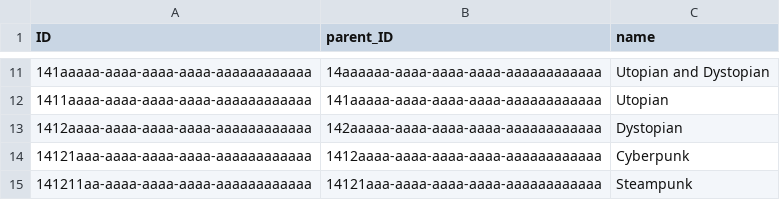
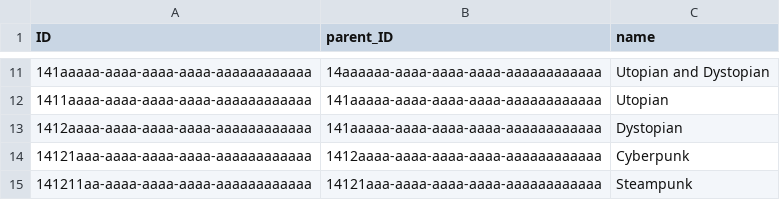
Before and after one commit to SAP-samples/cloud-cap-samples, a CSV file: bookshop/db/data/sap.capire.bookshop-Genres.csv, drawn as a sheet; only a part is shown, gaps mark what is left out.

Commit message:
fixed copy error

```diff
--- a/bookshop/db/data/sap.capire.bookshop-Genres.csv
+++ b/bookshop/db/data/sap.capire.bookshop-Genres.csv
@@ -12,3 +12,3 @@ ID,parent_ID,name
 1411aaaa-aaaa-aaaa-aaaa-aaaaaaaaaaaa,141aaaaa-aaaa-aaaa-aaaa-aaaaaaaaaaaa,Utopian
-1412aaaa-aaaa-aaaa-aaaa-aaaaaaaaaaaa,142aaaaa-aaaa-aaaa-aaaa-aaaaaaaaaaaa,Dystopian
+1412aaaa-aaaa-aaaa-aaaa-aaaaaaaaaaaa,141aaaaa-aaaa-aaaa-aaaa-aaaaaaaaaaaa,Dystopian
 14121aaa-aaaa-aaaa-aaaa-aaaaaaaaaaaa,1412aaaa-aaaa-aaaa-aaaa-aaaaaaaaaaaa,Cyberpunk
```
